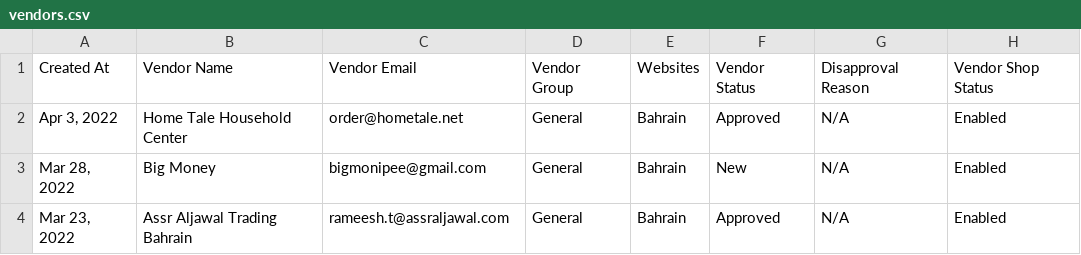
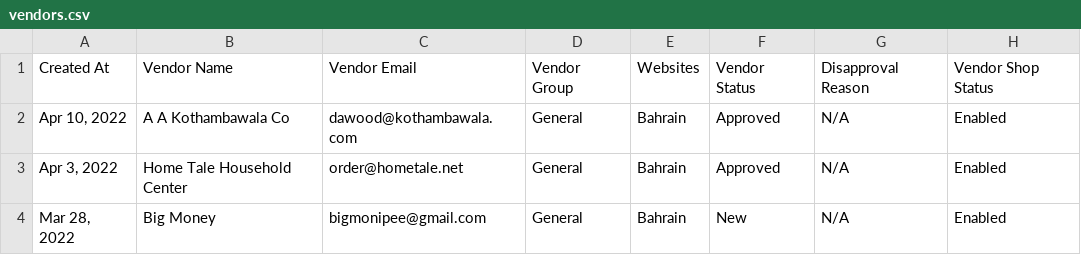
Before and after one commit to geoffrygeorge/WafiApps, a CSV file: data/vendors.csv, drawn as a sheet; only a part is shown; the shorter side is filled out with more unchanged rows; the diff names each change by its address in the sheet, - before the commit and + after, or states it on an @@ line.

Commit message:
updated vendor data & vendor viewer

```diff
--- a/data/vendors.csv
+++ b/data/vendors.csv
+row 2: Apr 10, 2022 | A A Kothambawala Co | dawood@kothambawala.com | General | Bahrain | Approved | N/A | Enabled
```
Also changed, not shown: 1 other file.
